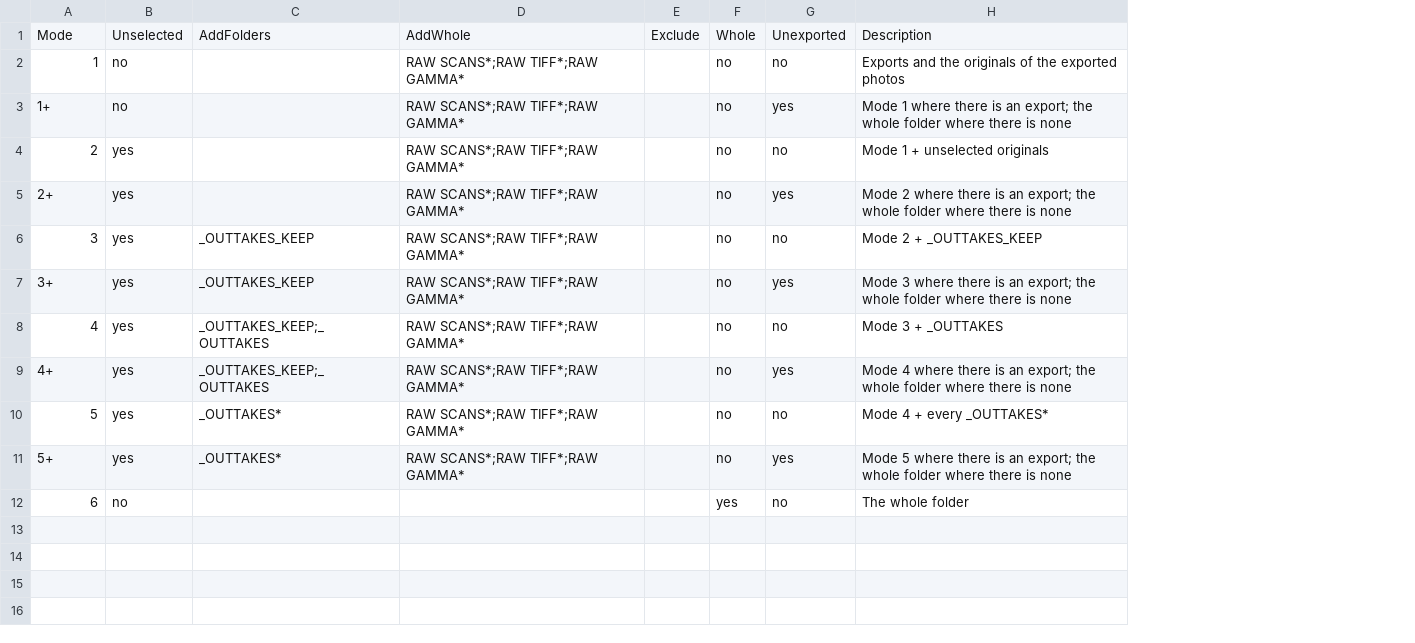
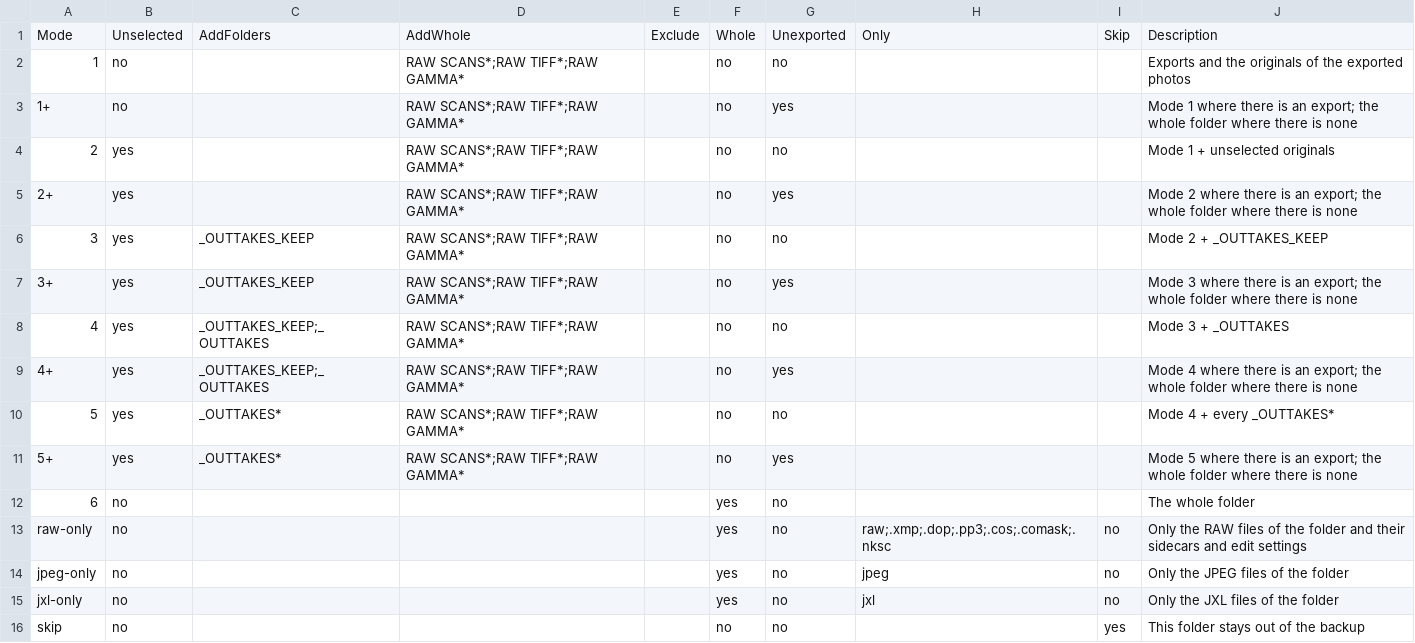
Before and after one commit to rsilvabr/photo-backup, a CSV file: backup_modes.csv, drawn as a sheet; the diff names each change by its address in the sheet, - before the commit and + after, or states it on an @@ line.

Commit message:
photo-backup v0.11.0: a manifest line can leave a folder out or keep one type
Mode skip, and the Only column with raw-only, jpeg-only and jxl-only. The summary counts what they left out. 269 tests.

```diff
--- a/backup_modes.csv
+++ b/backup_modes.csv
+column H, row 1: Only
+column I, row 1: Skip
+row 13: raw-only | no |  |  |  | yes | no | raw;.xmp;.dop;.pp3;.cos;.comask;.nksc | no | Only the RAW files of the folder and their sidecars and edit settings
+row 14: jpeg-only | no |  |  |  | yes | no | jpeg | no | Only the JPEG files of the folder
+row 15: jxl-only | no |  |  |  | yes | no | jxl | no | Only the JXL files of the folder
+row 16: skip | no |  |  |  | no | no |  | yes | This folder stays out of the backup
```
Also changed, not shown: backup_manifest.example.csv, 9 other files.
